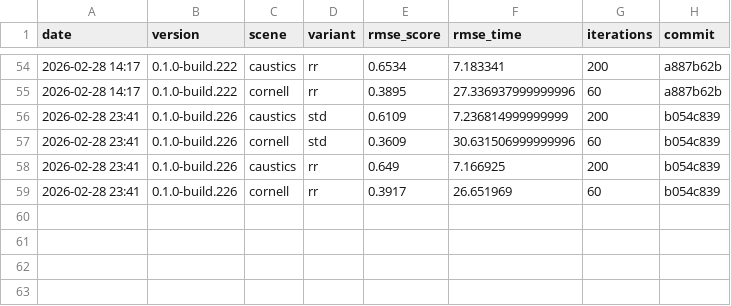
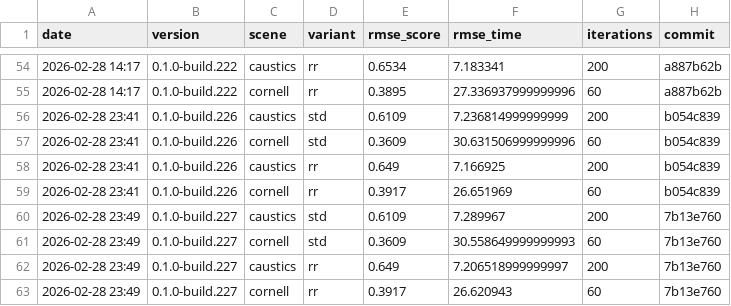
Before and after one commit to timo-eberl/tracy, a CSV file: history.csv, drawn as a sheet; only a part is shown, gaps mark what is left out; the diff names each change by its address in the sheet, - before the commit and + after, or states it on an @@ line.

```diff
--- a/history.csv
+++ b/history.csv
+row 60: 2026-02-28 23:49 | 0.1.0-build.227 | caustics | std | 0.6109 | 7.289967 | 200 | 7b13e760
+row 61: 2026-02-28 23:49 | 0.1.0-build.227 | cornell | std | 0.3609 | 30.558649999999993 | 60 | 7b13e760
+row 62: 2026-02-28 23:49 | 0.1.0-build.227 | caustics | rr | 0.649 | 7.206518999999997 | 200 | 7b13e760
+row 63: 2026-02-28 23:49 | 0.1.0-build.227 | cornell | rr | 0.3917 | 26.620943 | 60 | 7b13e760
```
Also changed, not shown: 17 other files.
